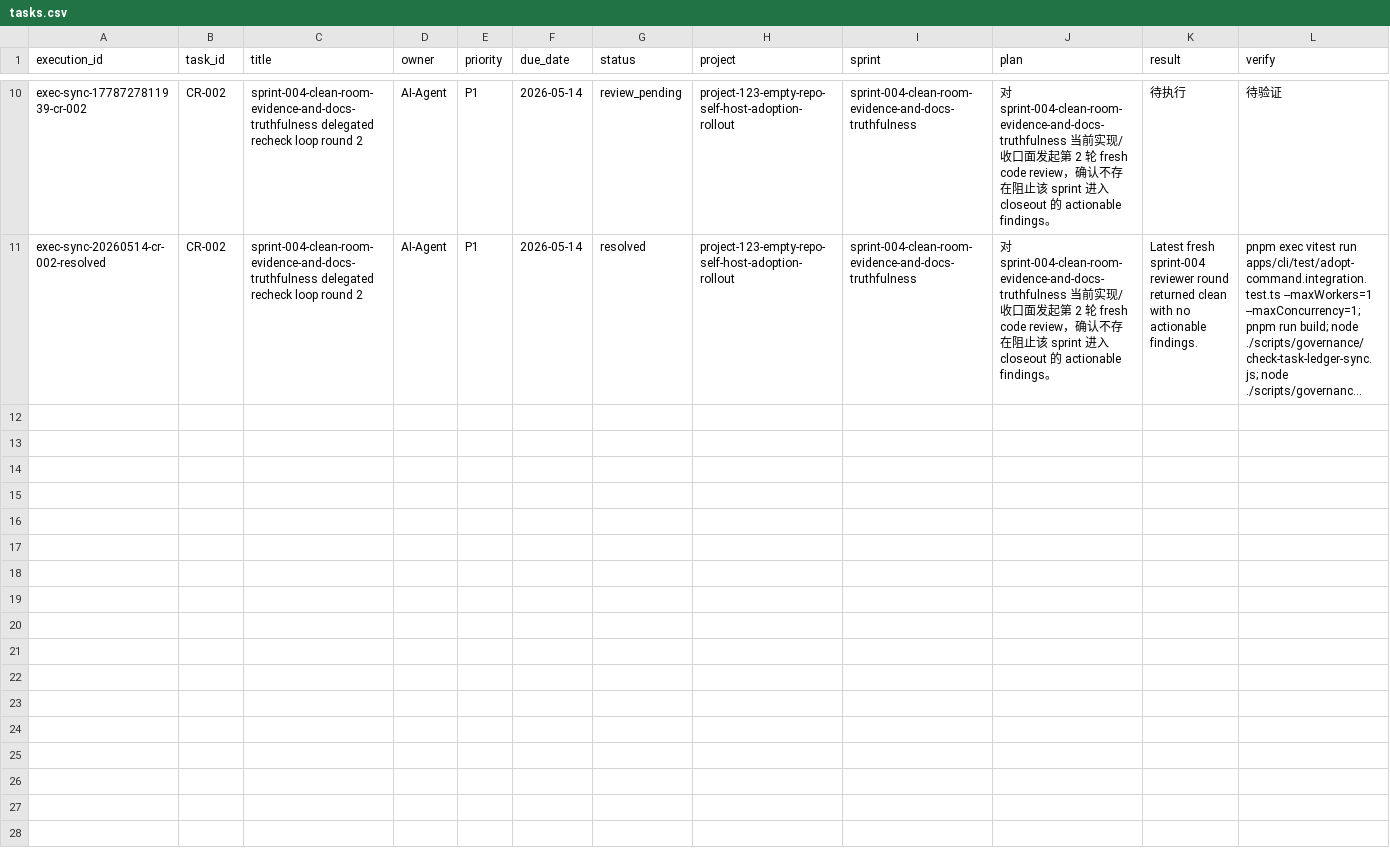
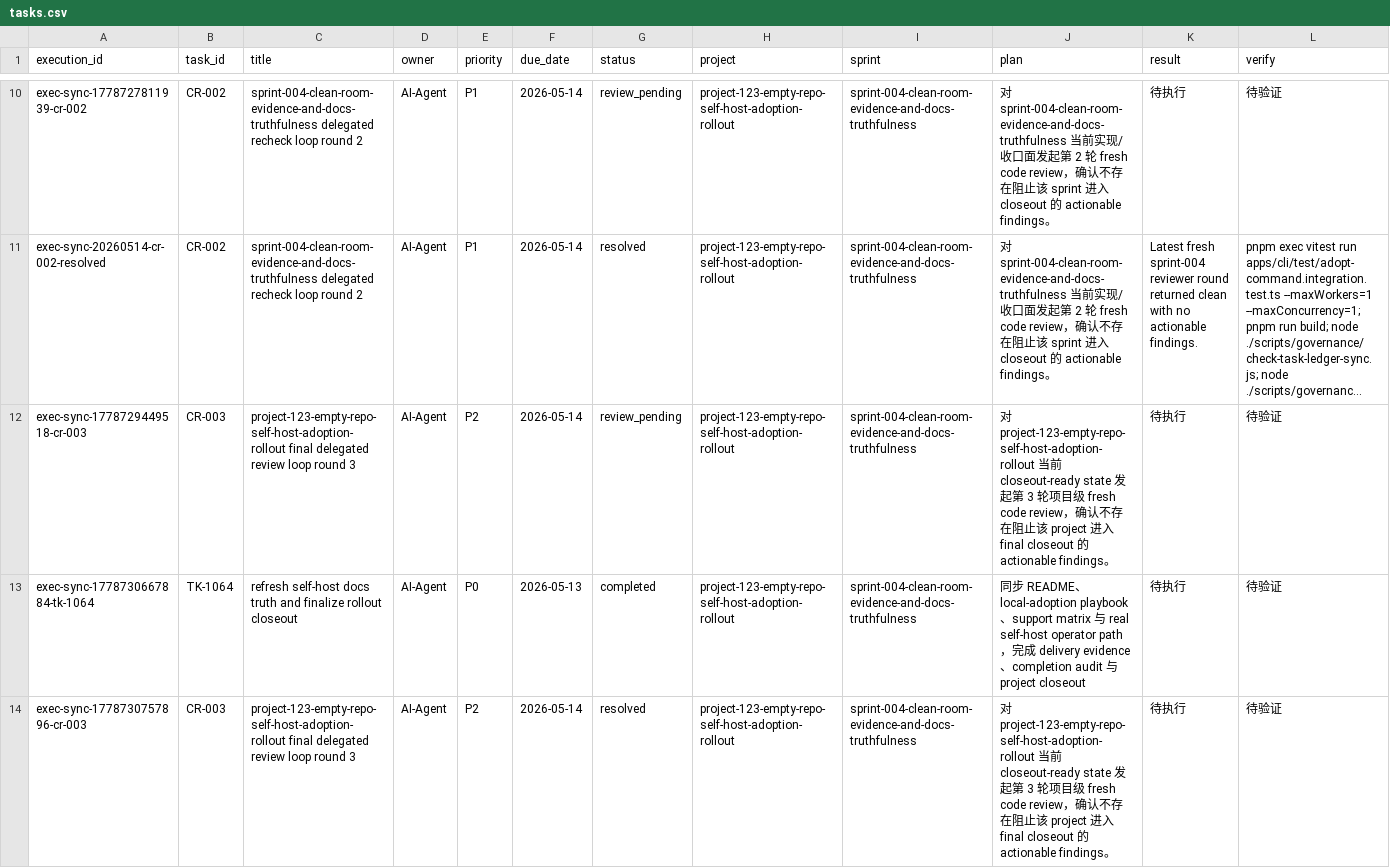
Before and after one commit to JimmyDaddy/repo-ai-governor, a CSV file: .repo-ai-governor/context/dev/project-123-empty-repo-self-host-adoption-rollout/sprint-004-clean-room-evidence-and-docs-truthfulness/tasks/tasks.csv, drawn as a sheet; only a part is shown, gaps mark what is left out; long unchanged cells end in …; rows hold the shown columns only; the diff covers the shown part only; the diff names each change by its address in the sheet, - before the commit and + after, or states it on an @@ line.

Commit message:
feat(project-123): complete self-host adoption rollout

```diff
--- a/.repo-ai-governor/context/dev/project-123-empty-repo-self-host-adoption-rollout/sprint-004-clean-room-evidence-and-docs-truthfulness/tasks/tasks.csv
+++ b/.repo-ai-governor/context/dev/project-123-empty-repo-self-host-adoption-rollout/sprint-004-clean-room-evidence-and-docs-truthfulness/tasks/tasks.csv
+row 12: exec-sync-1778729449518-cr-003 | CR-003 | project-123-empty-repo-self-host-adoption-rollout final delegated review loop round 3 | AI-Agent | P2 | 2026-05-14 | review_pending | project-123-empty-repo-self-host-adoption-rollout | sprint-004-clean-room-evidence-and-docs-truthfulness | 对 project-123-empty-repo-self-host-adoption-rollout 当前 closeout-ready state 发起第 3 轮项目级 fresh code review，确认不存在阻止该 project 进入 final closeout 的 actionable findings。 | 待执行 | 待验证
+row 13: exec-sync-1778730667884-tk-1064 | TK-1064 | refresh self-host docs truth and finalize rollout closeout | AI-Agent | P0 | 2026-05-13 | completed | project-123-empty-repo-self-host-adoption-rollout | sprint-004-clean-room-evidence-and-docs-truthfulness | 同步 README、local-adoption playbook、support matrix 与 real self-host operator path，完成 delivery evidence、completion audit 与 project closeout | 待执行 | 待验证
+row 14: exec-sync-1778730757896-cr-003 | CR-003 | project-123-empty-repo-self-host-adoption-rollout final delegated review loop round 3 | AI-Agent | P2 | 2026-05-14 | resolved | project-123-empty-repo-self-host-adoption-rollout | sprint-004-clean-room-evidence-and-docs-truthfulness | 对 project-123-empty-repo-self-host-adoption-rollout 当前 closeout-ready state 发起第 3 轮项目级 fresh code review，确认不存在阻止该 project 进入 final closeout 的 actionable findings。 | 待执行 | 待验证
```
Also changed, not shown: 2 added rows elsewhere in this file, 11 other files.
